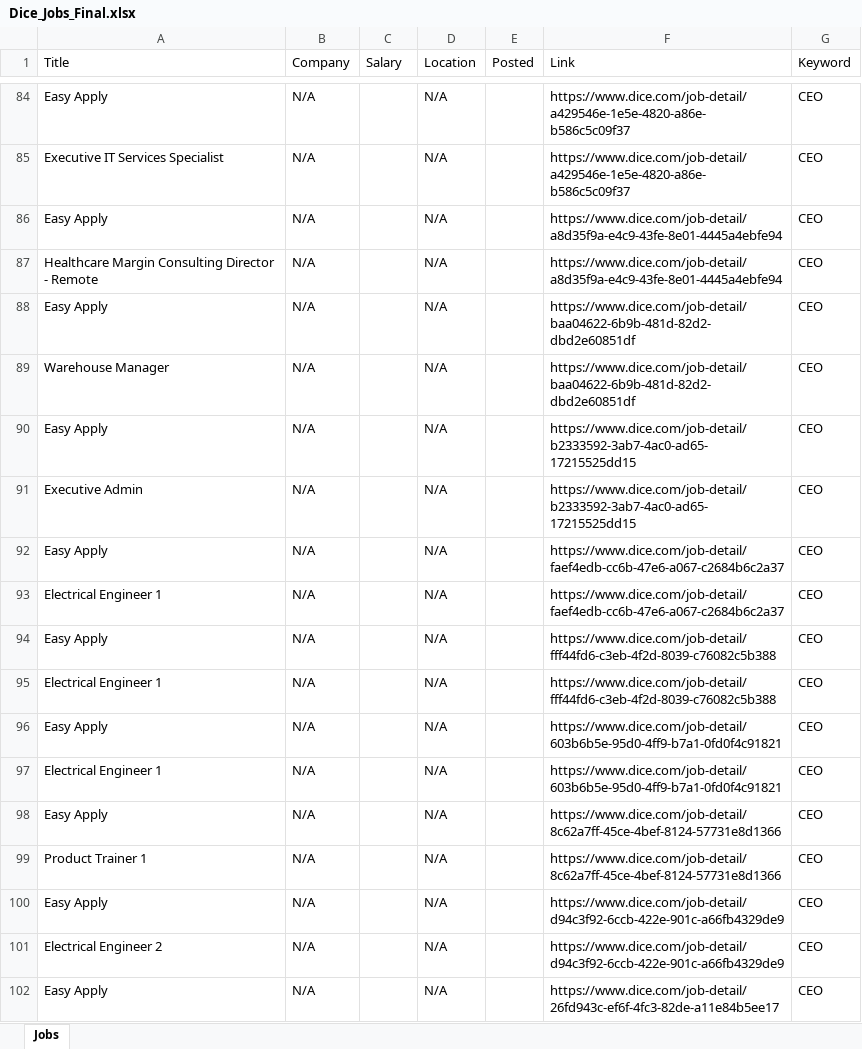
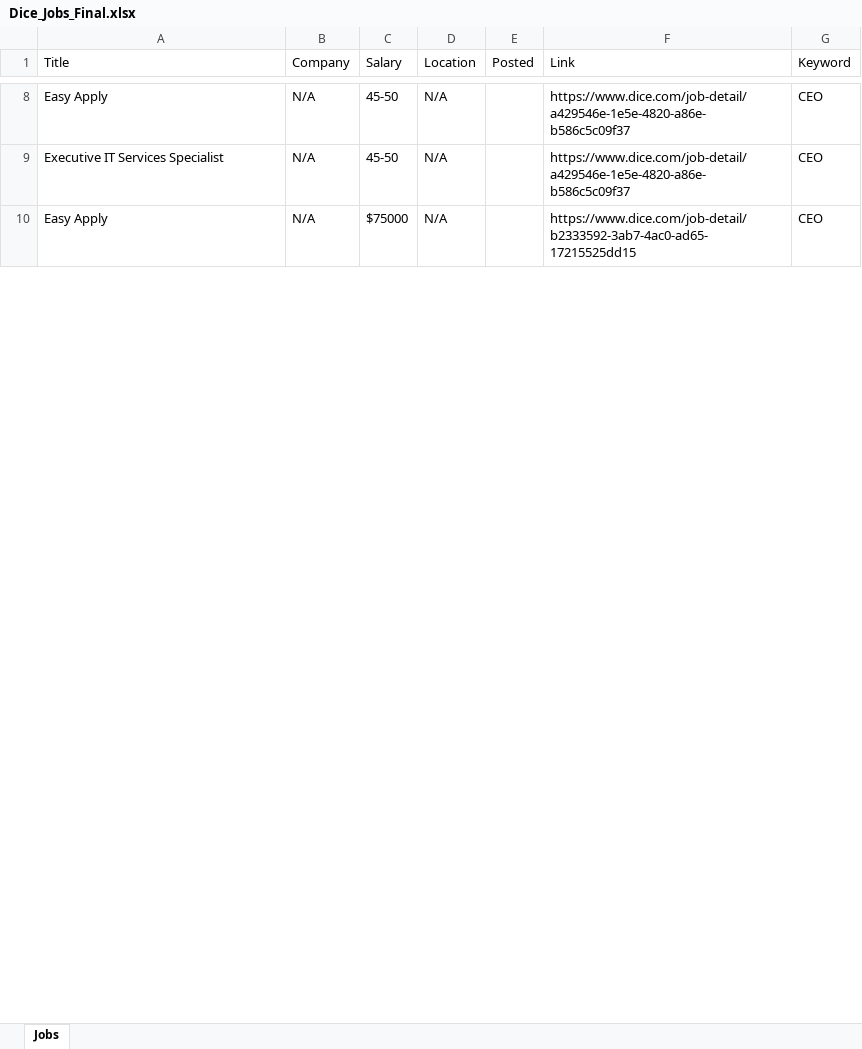
Before and after one commit to NguyenNgocMinhThien/AutoRunDice, an Excel workbook: Dice_Jobs_Final.xlsx, sheet Jobs, drawn as a sheet; only a part is shown, gaps mark what is left out; values as stored, in another font and other column widths than the file's, no borders; removed rows and columns are numbered as before the commit, all else as after; the diff covers the shown part only; the diff names each change by its address in the sheet, - before the commit and + after, or states it on an @@ line.

```diff
--- a/Dice_Jobs_Final.xlsx (sheet Jobs)
+++ b/Dice_Jobs_Final.xlsx (sheet Jobs)
-C8:C9 (Salary): (empty)
+C8:C9 (Salary): 45-50
-row 86: Easy Apply | N/A |  | N/A |  | https://www.dice.com/job-detail/a8d35f9a-e4c9-43fe-8e01-4445a4ebfe94 | CEO
-row 87: Healthcare Margin Consulting Director - Remote | N/A |  | N/A |  | https://www.dice.com/job-detail/a8d35f9a-e4c9-43fe-8e01-4445a4ebfe94 | CEO
-row 88: Easy Apply | N/A |  | N/A |  | https://www.dice.com/job-detail/baa04622-6b9b-481d-82d2-dbd2e60851df | CEO
-row 89: Warehouse Manager | N/A |  | N/A |  | https://www.dice.com/job-detail/baa04622-6b9b-481d-82d2-dbd2e60851df | CEO
-C10 (Salary): (empty)
+C10 (Salary): $75000
-row 91: Executive Admin | N/A |  | N/A |  | https://www.dice.com/job-detail/b2333592-3ab7-4ac0-ad65-17215525dd15 | CEO
-row 92: Easy Apply | N/A |  | N/A |  | https://www.dice.com/job-detail/faef4edb-cc6b-47e6-a067-c2684b6c2a37 | CEO
-row 93: Electrical Engineer 1 | N/A |  | N/A |  | https://www.dice.com/job-detail/faef4edb-cc6b-47e6-a067-c2684b6c2a37 | CEO
-row 94: Easy Apply | N/A |  | N/A |  | https://www.dice.com/job-detail/fff44fd6-c3eb-4f2d-8039-c76082c5b388 | CEO
-row 95: Electrical Engineer 1 | N/A |  | N/A |  | https://www.dice.com/job-detail/fff44fd6-c3eb-4f2d-8039-c76082c5b388 | CEO
-row 96: Easy Apply | N/A |  | N/A |  | https://www.dice.com/job-detail/603b6b5e-95d0-4ff9-b7a1-0fd0f4c91821 | CEO
-row 97: Electrical Engineer 1 | N/A |  | N/A |  | https://www.dice.com/job-detail/603b6b5e-95d0-4ff9-b7a1-0fd0f4c91821 | CEO
-row 98: Easy Apply | N/A |  | N/A |  | https://www.dice.com/job-detail/8c62a7ff-45ce-4bef-8124-57731e8d1366 | CEO
-row 99: Product Trainer 1 | N/A |  | N/A |  | https://www.dice.com/job-detail/8c62a7ff-45ce-4bef-8124-57731e8d1366 | CEO
-row 100: Easy Apply | N/A |  | N/A |  | https://www.dice.com/job-detail/d94c3f92-6ccb-422e-901c-a66fb4329de9 | CEO
-row 101: Electrical Engineer 2 | N/A |  | N/A |  | https://www.dice.com/job-detail/d94c3f92-6ccb-422e-901c-a66fb4329de9 | CEO
-row 102: Easy Apply | N/A |  | N/A |  | https://www.dice.com/job-detail/26fd943c-ef6f-4fc3-82de-a11e84b5ee17 | CEO
```
Also changed, not shown: 153 removed rows and 12 edited cells elsewhere in this sheet, 1 other file.
